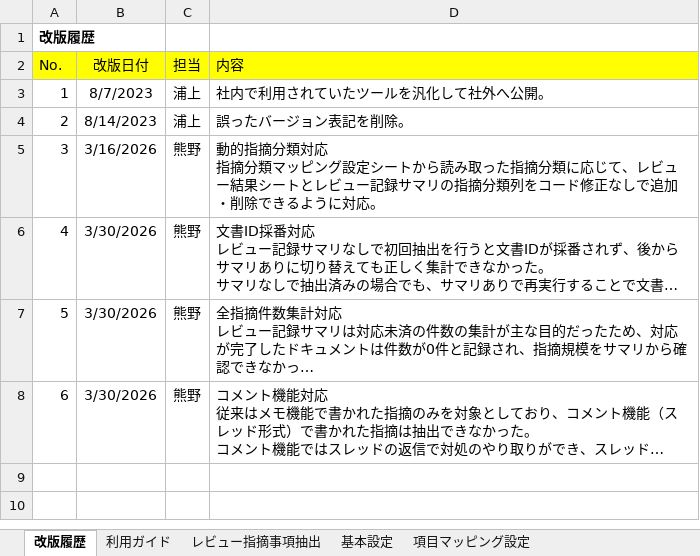
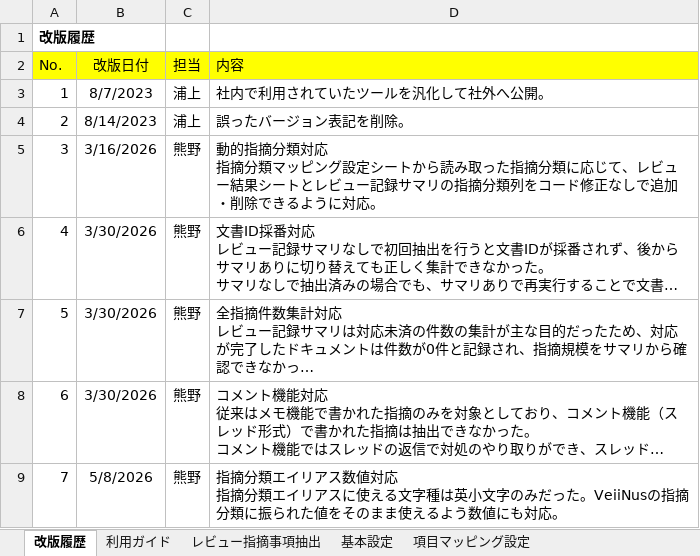
Before and after one commit to Fintan-contents/review-support-tool, an Excel workbook: doctool/Excel設計書レビュー指摘事項抽出ツール/Excel設計書レビュー指摘事項抽出ツール.xlsm, sheet 改版履歴, drawn as a sheet; long unchanged cells end in …; values as stored, in another font and other column widths than the file's, no borders; ↵ is a line break in a cell; the diff names each change by its address in the sheet, - before the commit and + after, or states it on an @@ line.

```diff
--- a/doctool/Excel設計書レビュー指摘事項抽出ツール/Excel設計書レビュー指摘事項抽出ツール.xlsm (sheet 改版履歴)
+++ b/doctool/Excel設計書レビュー指摘事項抽出ツール/Excel設計書レビュー指摘事項抽出ツール.xlsm (sheet 改版履歴)
+row 9: 7 | 5/8/2026 | 熊野 | 指摘分類エイリアス数値対応 ↵ 指摘分類エイリアスに使える文字種は英小文字のみだった。VeiiNusの指摘分類に振られた値をそのまま使えるよう数値にも対応。
```
Also changed, not shown: sheet レビュー結果シートテンプレート, sheet 指摘分類マッピング設定, sheet レビュー指摘事項抽出, charts or pictures, doctool/Excel設計書レビュー指摘事項抽出ツール/システム機能設計書_サンプル.xlsx.
